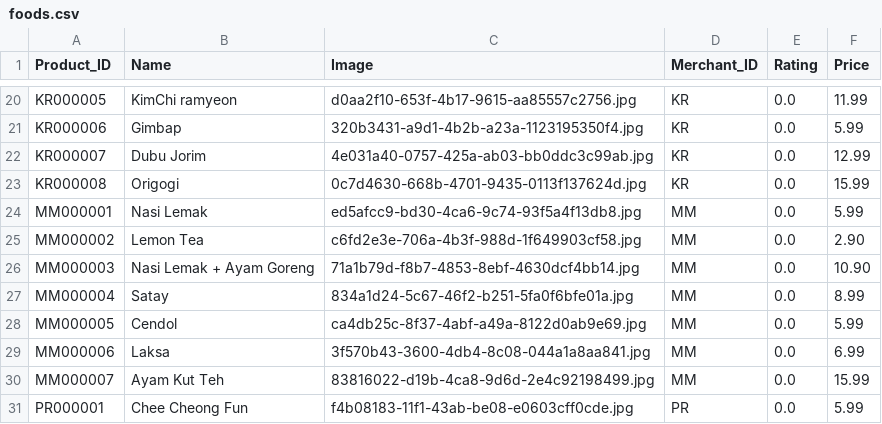
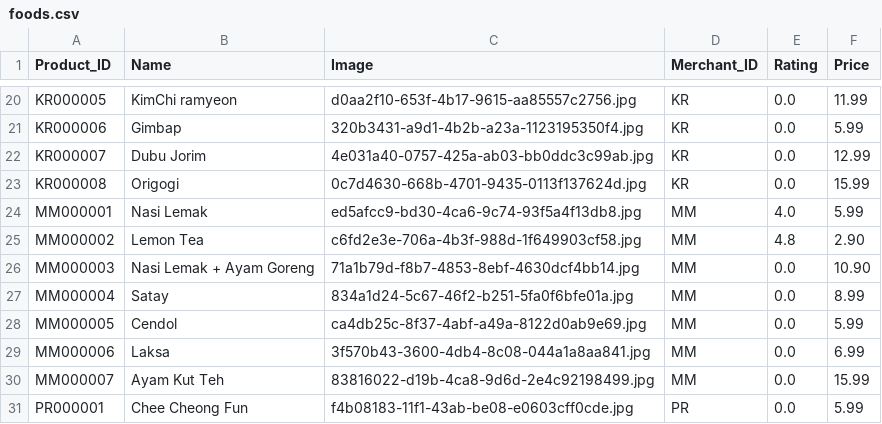
Before and after one commit to zhzhhyzh/StallSync-api, a CSV file: Recommendation/foods.csv, drawn as a sheet; only a part is shown, gaps mark what is left out.

```diff
--- a/Recommendation/foods.csv
+++ b/Recommendation/foods.csv
@@ -23,4 +23,4 @@
 "KR000008","Origogi","0c7d4630-668b-4701-9435-0113f137624d.jpg","KR","0.0","15.99"
-"MM000001","Nasi Lemak","ed5afcc9-bd30-4ca6-9c74-93f5a4f13db8.jpg","MM","0.0","5.99"
-"MM000002","Lemon Tea","c6fd2e3e-706a-4b3f-988d-1f649903cf58.jpg","MM","0.0","2.90"
+"MM000001","Nasi Lemak","ed5afcc9-bd30-4ca6-9c74-93f5a4f13db8.jpg","MM","4.0","5.99"
+"MM000002","Lemon Tea","c6fd2e3e-706a-4b3f-988d-1f649903cf58.jpg","MM","4.8","2.90"
 "MM000003","Nasi Lemak + Ayam Goreng","71a1b79d-f8b7-4853-8ebf-4630dcf4bb14.jpg","MM","0.0","10.90"
```
Also changed, not shown: 29 other files.
